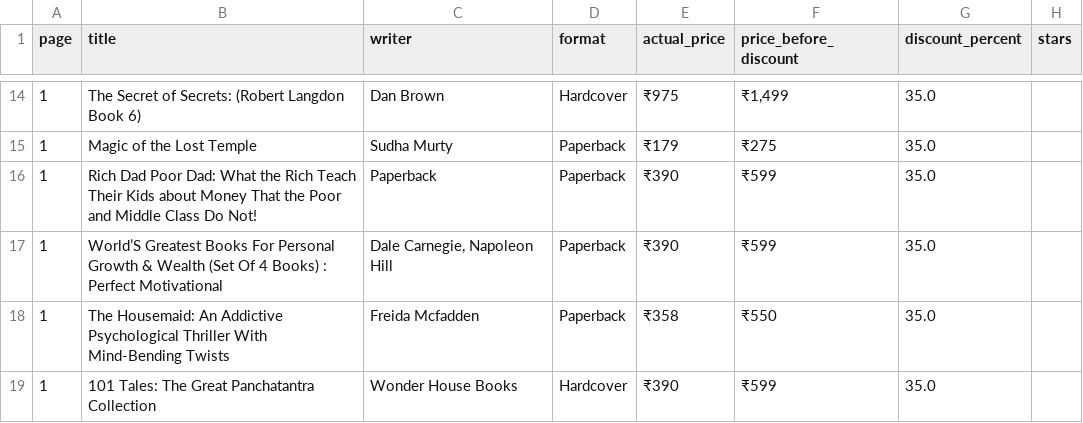
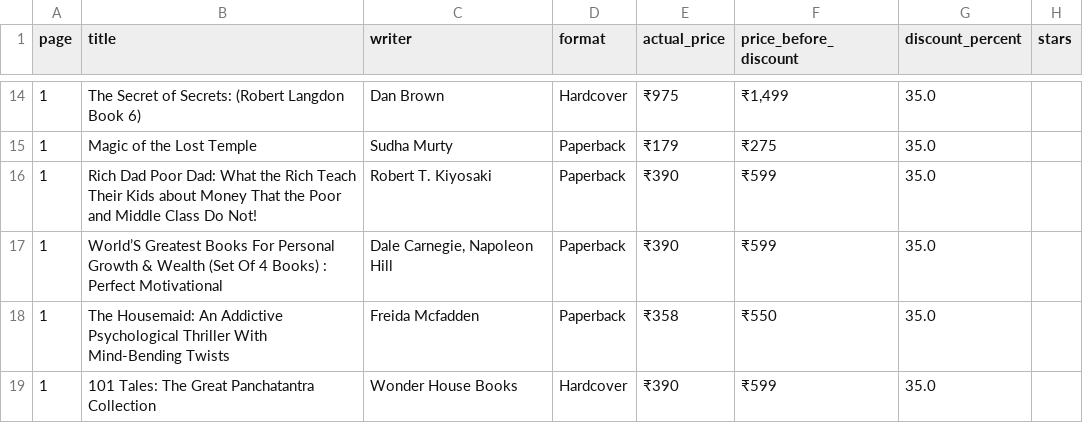
Before and after one commit to DrishtiSharma7/Bestseller-Book-Analysis, a CSV file: BookTrending/books.csv, drawn as a sheet; only a part is shown, gaps mark what is left out; the diff covers the shown part only; the diff names each change by its address in the sheet, - before the commit and + after, or states it on an @@ line.

```diff
--- a/BookTrending/books.csv
+++ b/BookTrending/books.csv
-C16 (writer): Paperback
+C16 (writer): Robert T. Kiyosaki
```
Also changed, not shown: 13 edited cells elsewhere in this file, BookTrending/atlantic_books_public.csv, 3 other files.
